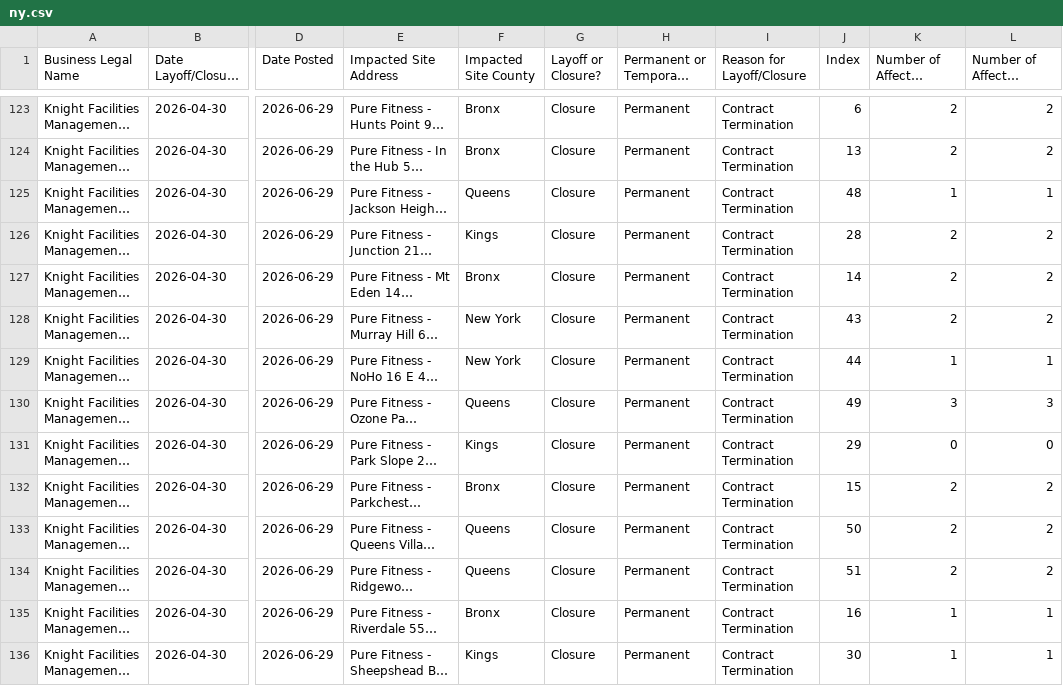
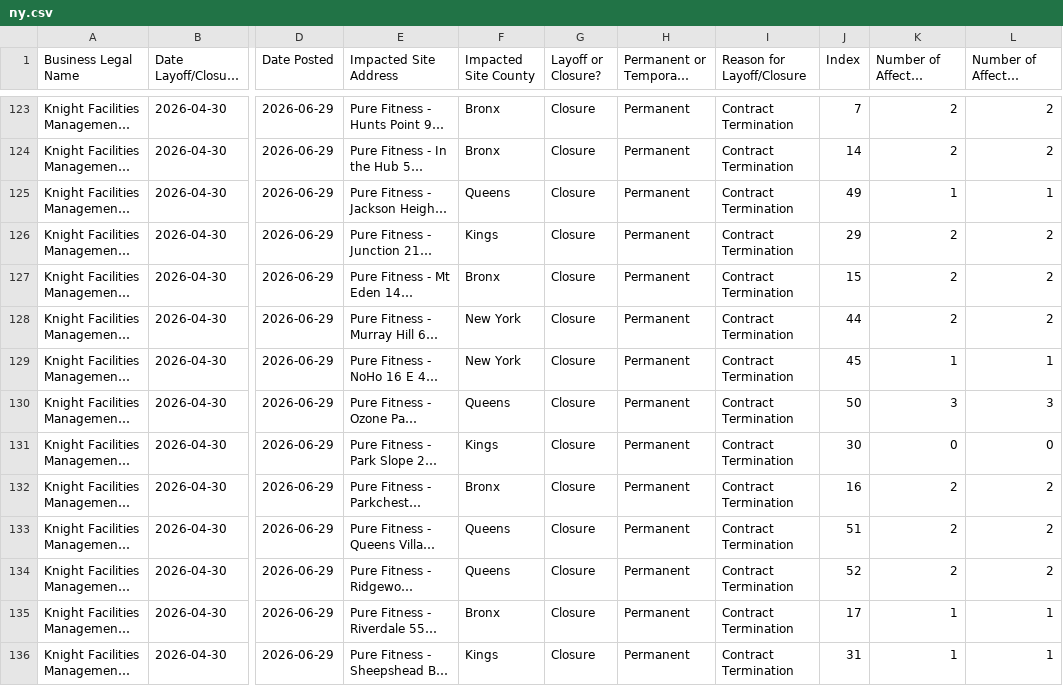
Before and after one commit to FTS-IE/warn-notice-actions, a CSV file: data/ny.csv, drawn as a sheet; only a part is shown, gaps mark what is left out; long unchanged cells end in …; the diff covers the shown part only; the diff names each change by its address in the sheet, - before the commit and + after, or states it on an @@ line.

```diff
--- a/data/ny.csv
+++ b/data/ny.csv
-J123 (Index): 6
+J123 (Index): 7
-J124 (Index): 13
+J124 (Index): 14
-J125 (Index): 48
+J125 (Index): 49
-J126 (Index): 28
+J126 (Index): 29
-J127 (Index): 14
+J127 (Index): 15
-J128 (Index): 43
+J128 (Index): 44
-J129 (Index): 44
+J129 (Index): 45
-J130 (Index): 49
+J130 (Index): 50
-J131 (Index): 29
+J131 (Index): 30
-J132 (Index): 15
+J132 (Index): 16
-J133 (Index): 50
+J133 (Index): 51
-J134 (Index): 51
+J134 (Index): 52
-J135 (Index): 16
+J135 (Index): 17
-J136 (Index): 30
+J136 (Index): 31
```
Also changed, not shown: 2 added rows and 69 edited cells elsewhere in this file, data/ks.csv, data/me.csv, 12 other files.
